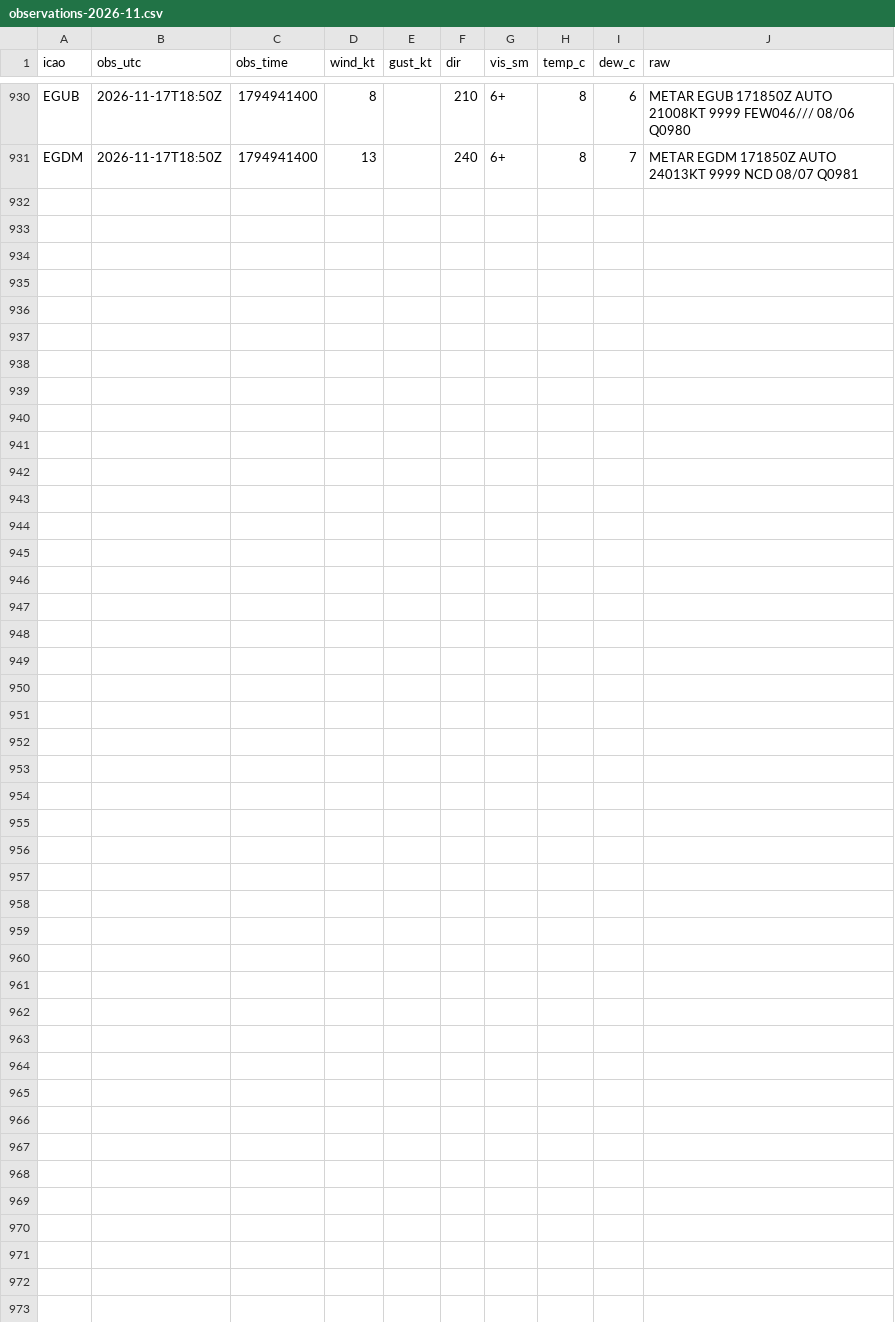
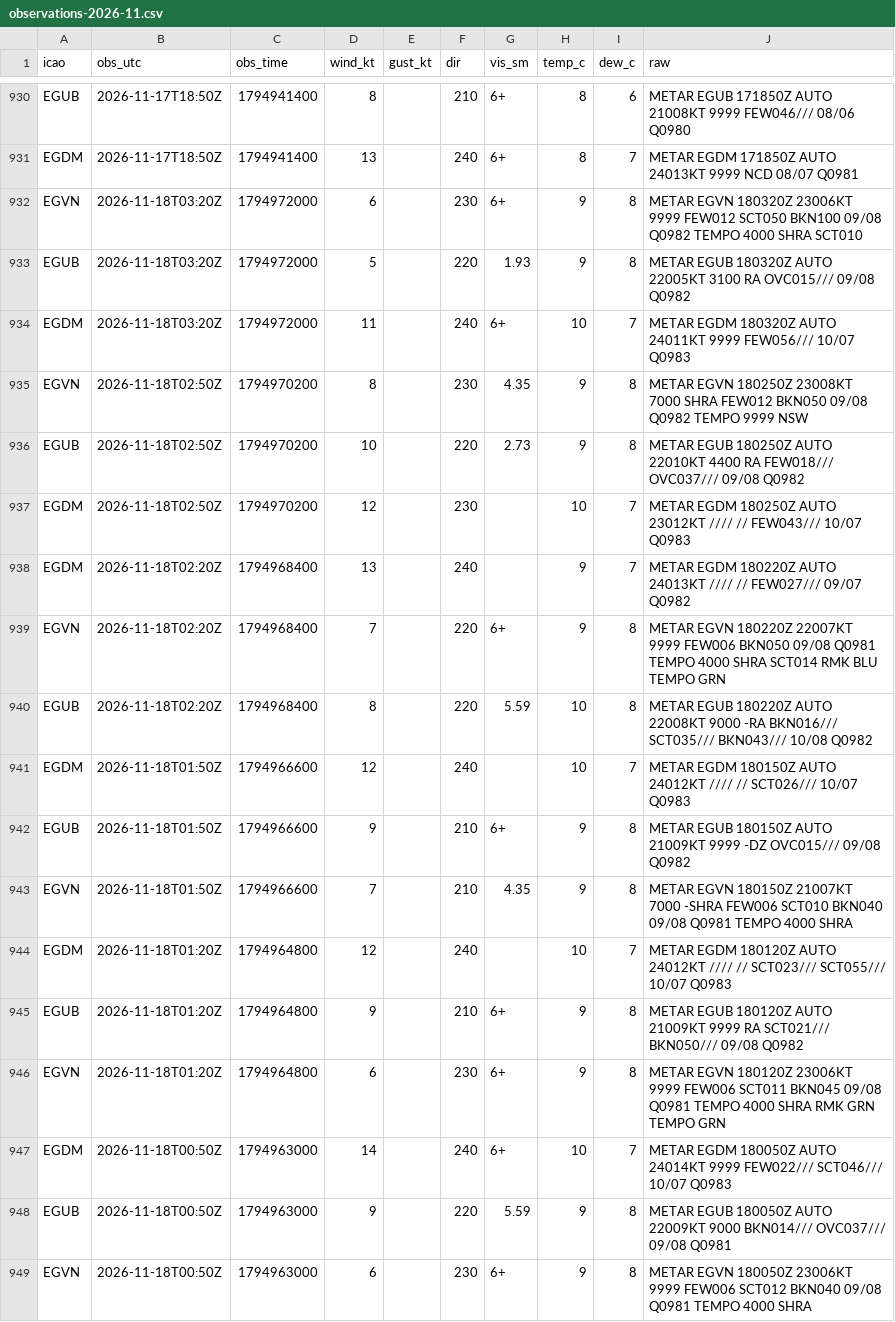
Before and after one commit to Alexissmart1/membury-ppg, a CSV file: observations-2026-11.csv, drawn as a sheet; only a part is shown, gaps mark what is left out.

```diff
--- a/observations-2026-11.csv
+++ b/observations-2026-11.csv
@@ -931 +931,19 @@ EGUB,2026-11-17T18:50Z,1794941400,8,,210,6+,8,6,METAR EGUB 171850Z AUTO 21008KT
 EGDM,2026-11-17T18:50Z,1794941400,13,,240,6+,8,7,METAR EGDM 171850Z AUTO 24013KT 9999 NCD 08/07 Q0981
+EGVN,2026-11-18T03:20Z,1794972000,6,,230,6+,9,8,METAR EGVN 180320Z 23006KT 9999 FEW012 SCT050 BKN100 09/08 Q0982 TEMPO 4000 SHRA SCT010
+EGUB,2026-11-18T03:20Z,1794972000,5,,220,1.93,9,8,METAR EGUB 180320Z AUTO 22005KT 3100 RA OVC015/// 09/08 Q0982
+EGDM,2026-11-18T03:20Z,1794972000,11,,240,6+,10,7,METAR EGDM 180320Z AUTO 24011KT 9999 FEW056/// 10/07 Q0983
+EGVN,2026-11-18T02:50Z,1794970200,8,,230,4.35,9,8,METAR EGVN 180250Z 23008KT 7000 SHRA FEW012 BKN050 09/08 Q0982 TEMPO 9999 NSW
+EGUB,2026-11-18T02:50Z,1794970200,10,,220,2.73,9,8,METAR EGUB 180250Z AUTO 22010KT 4400 RA FEW018/// OVC037/// 09/08 Q0982
+EGDM,2026-11-18T02:50Z,1794970200,12,,230,,10,7,METAR EGDM 180250Z AUTO 23012KT //// // FEW043/// 10/07 Q0983
+EGDM,2026-11-18T02:20Z,1794968400,13,,240,,9,7,METAR EGDM 180220Z AUTO 24013KT //// // FEW027/// 09/07 Q0982
+EGVN,2026-11-18T02:20Z,1794968400,7,,220,6+,9,8,METAR EGVN 180220Z 22007KT 9999 FEW006 BKN050 09/08 Q0981 TEMPO 4000 SHRA SCT014 RMK BLU TEMPO GRN
+EGUB,2026-11-18T02:20Z,1794968400,8,,220,5.59,10,8,METAR EGUB 180220Z AUTO 22008KT 9000 -RA BKN016/// SCT035/// BKN043/// 10/08 Q0982
+EGDM,2026-11-18T01:50Z,1794966600,12,,240,,10,7,METAR EGDM 180150Z AUTO 24012KT //// // SCT026/// 10/07 Q0983
+EGUB,2026-11-18T01:50Z,1794966600,9,,210,6+,9,8,METAR EGUB 180150Z AUTO 21009KT 9999 -DZ OVC015/// 09/08 Q0982
+EGVN,2026-11-18T01:50Z,1794966600,7,,210,4.35,9,8,METAR EGVN 180150Z 21007KT 7000 -SHRA FEW006 SCT010 BKN040 09/08 Q0981 TEMPO 4000 SHRA
+EGDM,2026-11-18T01:20Z,1794964800,12,,240,,10,7,METAR EGDM 180120Z AUTO 24012KT //// // SCT023/// SCT055/// 10/07 Q0983
+EGUB,2026-11-18T01:20Z,1794964800,9,,210,6+,9,8,METAR EGUB 180120Z AUTO 21009KT 9999 RA SCT021/// BKN050/// 09/08 Q0982
+EGVN,2026-11-18T01:20Z,1794964800,6,,230,6+,9,8,METAR EGVN 180120Z 23006KT 9999 FEW006 SCT011 BKN045 09/08 Q0981 TEMPO 4000 SHRA RMK GRN TEMPO GRN
+EGDM,2026-11-18T00:50Z,1794963000,14,,240,6+,10,7,METAR EGDM 180050Z AUTO 24014KT 9999 FEW022/// SCT046/// 10/07 Q0983
+EGUB,2026-11-18T00:50Z,1794963000,9,,220,5.59,9,8,METAR EGUB 180050Z AUTO 22009KT 9000 BKN014/// OVC037/// 09/08 Q0981
+EGVN,2026-11-18T00:50Z,1794963000,6,,230,6+,9,8,METAR EGVN 180050Z 23006KT 9999 FEW006 SCT012 BKN040 09/08 Q0981 TEMPO 4000 SHRA
```
Also changed, not shown: 1 other file.
